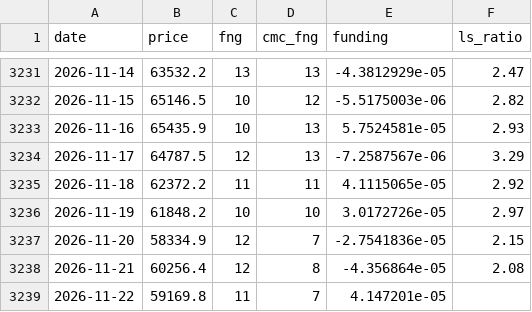
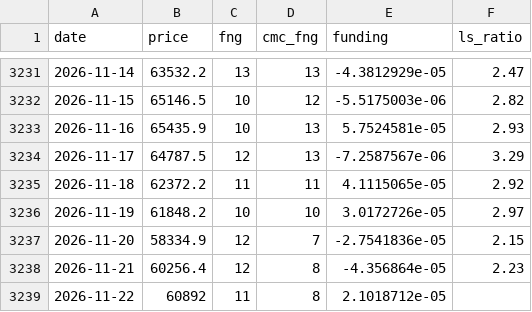
Before and after one commit to cdean12/Crypto-Sentiment, a CSV file: data/daily.csv, drawn as a sheet; only a part is shown, gaps mark what is left out.

Commit message:
Update data 2026-11-22T15:25Z

```diff
--- a/data/daily.csv
+++ b/data/daily.csv
@@ -3237,3 +3237,3 @@ date,price,fng,cmc_fng,funding,ls_ratio
 2026-11-20,58334.9,12,7,-2.7541836e-05,2.15
-2026-11-21,60256.4,12,8,-4.356864e-05,2.08
-2026-11-22,59169.8,11,7,4.147201e-05,
+2026-11-21,60256.4,12,8,-4.356864e-05,2.23
+2026-11-22,60892,11,8,2.1018712e-05,
```
Also changed, not shown: 1 other file.
